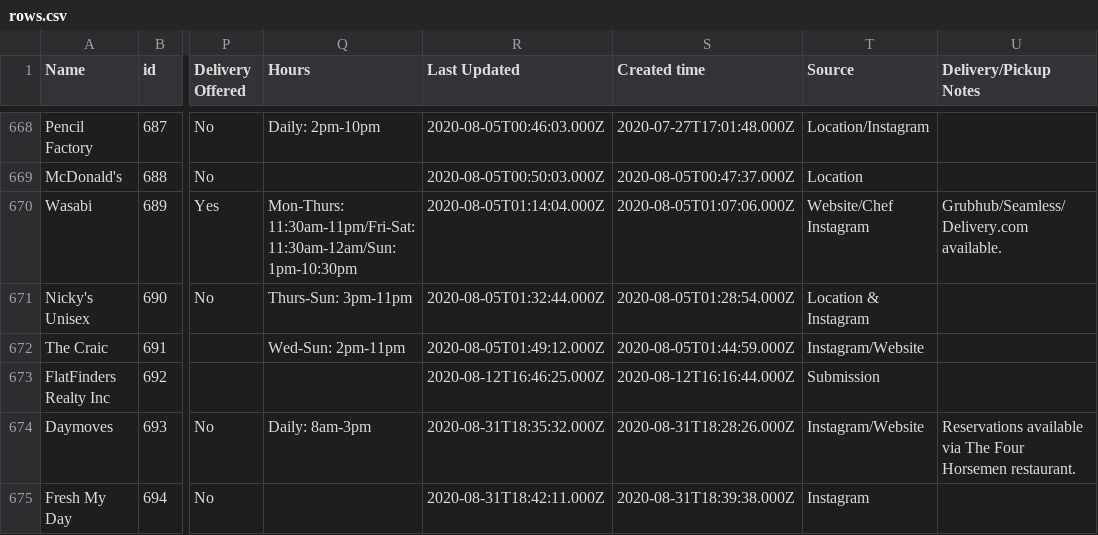
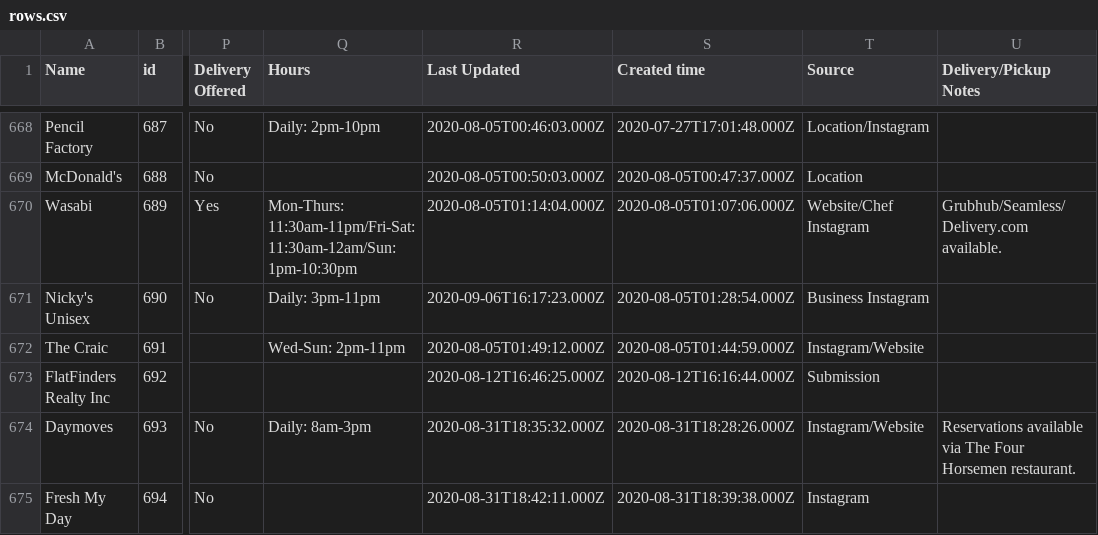
Before and after one commit to BetaNYC/open-business-directory, a CSV file: data/rows.csv, drawn as a sheet; only a part is shown, gaps mark what is left out; the diff names each change by its address in the sheet, - before the commit and + after, or states it on an @@ line.

Commit message:
Update rows.csv

```diff
--- a/data/rows.csv
+++ b/data/rows.csv
-Q671 (Hours): Thurs-Sun: 3pm-11pm
+Q671 (Hours): Daily: 3pm-11pm
-R671 (Last Updated): 2020-08-05T01:32:44.000Z
+R671 (Last Updated): 2020-09-06T16:17:23.000Z
-T671 (Source): Location & Instagram
+T671 (Source): Business Instagram
```
